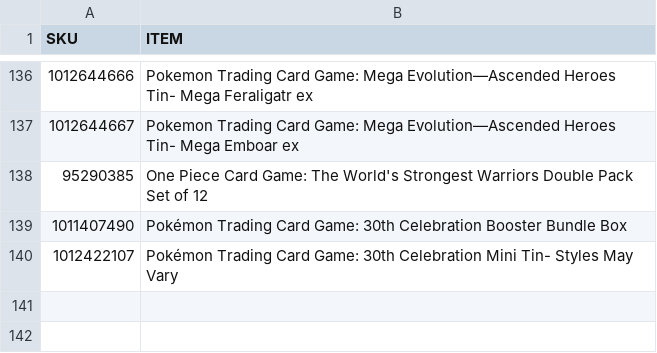
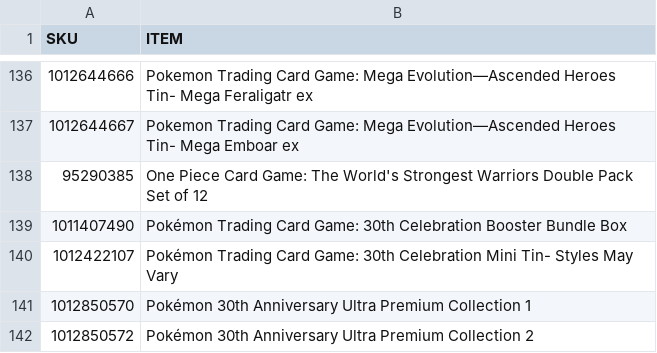
Before and after one commit to shigeosapsycho/multitool, a CSV file: SKUs.csv, drawn as a sheet; only a part is shown, gaps mark what is left out.

Commit message:
Update SKUs.csv

```diff
--- a/SKUs.csv
+++ b/SKUs.csv
@@ -140 +140,3 @@ SKU,ITEM
 1012422107,Pokémon Trading Card Game: 30th Celebration Mini Tin- Styles May Vary
+1012850570,Pokémon 30th Anniversary Ultra Premium Collection 1
+1012850572,Pokémon 30th Anniversary Ultra Premium Collection 2
```
